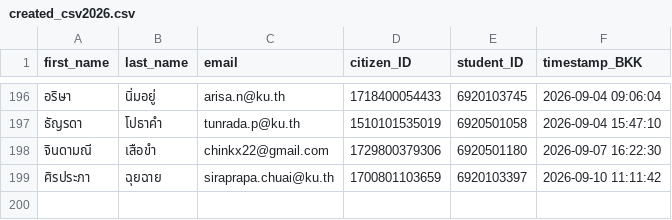
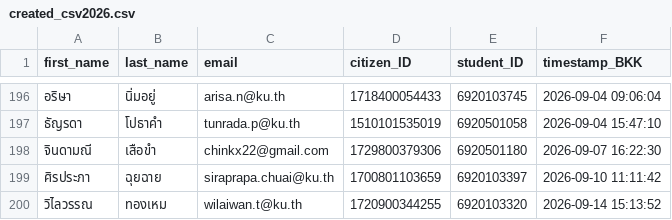
Before and after one commit to PythonianSt/Register, a CSV file: created_csv2026.csv, drawn as a sheet; only a part is shown, gaps mark what is left out.

Commit message:
Update created_csv2026.csv 2026-09-14 15:13:53 BKK

```diff
--- a/created_csv2026.csv
+++ b/created_csv2026.csv
@@ -199 +199,2 @@
 ศิรประภา,ฉุยฉาย,siraprapa.chuai@ku.th,1700801103659,6920103397,2026-09-10 11:11:42
+วิไลวรรณ,ทองเหม,wilaiwan.t@ku.th,1720900344255,6920103320,2026-09-14 15:13:52
```
